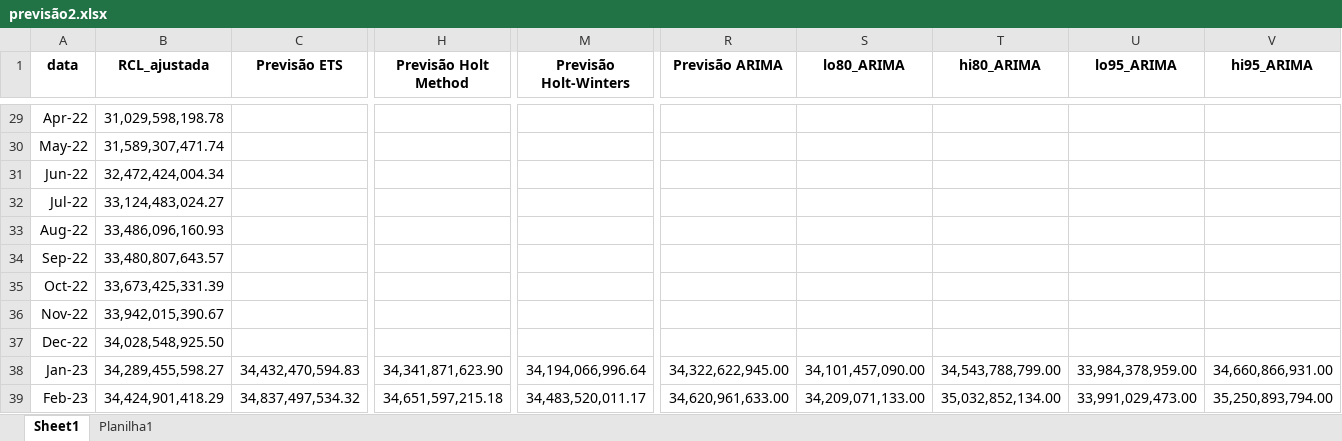
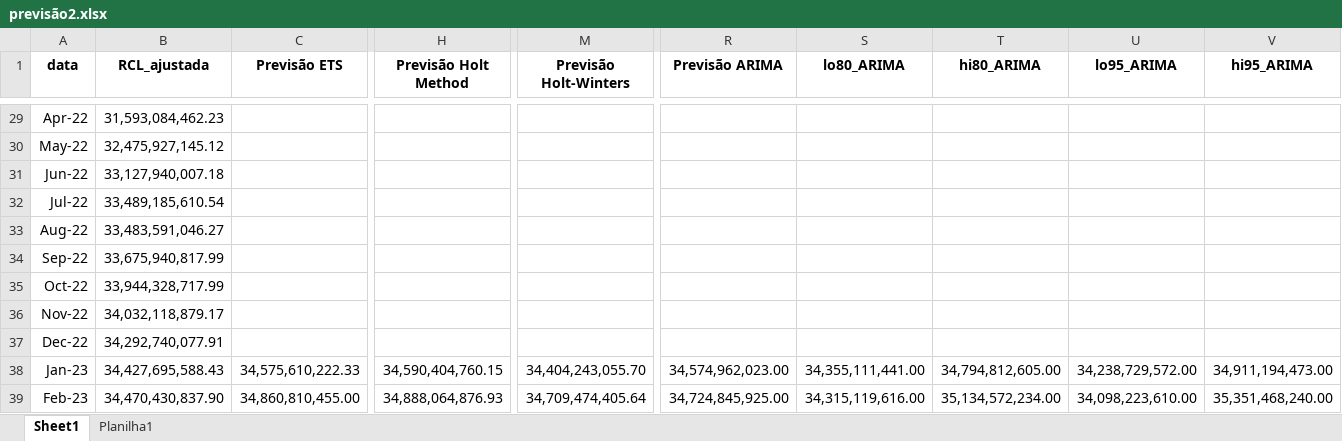
Before and after one commit to raphaellima1/Previs-o-RCL, an Excel workbook: previsão2.xlsx, sheet Sheet1, drawn as a sheet; only a part is shown, gaps mark what is left out; values as stored, in another font and other column widths than the file's, no borders; charts and pictures not drawn; the diff covers the shown part only; the diff names each change by its address in the sheet, - before the commit and + after, or states it on an @@ line.

```diff
--- a/previsão2.xlsx (sheet Sheet1)
+++ b/previsão2.xlsx (sheet Sheet1)
-B29 (RCL_ajustada): 31,029,598,198.78
+B29 (RCL_ajustada): 31,593,084,462.23
-B30 (RCL_ajustada): 31,589,307,471.74
+B30 (RCL_ajustada): 32,475,927,145.12
-B31 (RCL_ajustada): 32,472,424,004.34
+B31 (RCL_ajustada): 33,127,940,007.18
-B32 (RCL_ajustada): 33,124,483,024.27
+B32 (RCL_ajustada): 33,489,185,610.54
-B33 (RCL_ajustada): 33,486,096,160.93
+B33 (RCL_ajustada): 33,483,591,046.27
-B34 (RCL_ajustada): 33,480,807,643.57
+B34 (RCL_ajustada): 33,675,940,817.99
-B35 (RCL_ajustada): 33,673,425,331.39
+B35 (RCL_ajustada): 33,944,328,717.99
-B36 (RCL_ajustada): 33,942,015,390.67
+B36 (RCL_ajustada): 34,032,118,879.17
-B37 (RCL_ajustada): 34,028,548,925.50
+B37 (RCL_ajustada): 34,292,740,077.91
-B38 (RCL_ajustada): 34,289,455,598.27
+B38 (RCL_ajustada): 34,427,695,588.43
-C38 (Previsão ETS): 34,432,470,594.83
+C38 (Previsão ETS): 34,575,610,222.33
-H38 (Previsão Holt Method): 34,341,871,623.90
+H38 (Previsão Holt Method): 34,590,404,760.15
-M38 (Previsão Holt-Winters): 34,194,066,996.64
+M38 (Previsão Holt-Winters): 34,404,243,055.70
-R38 (Previsão ARIMA): 34,322,622,945.00
+R38 (Previsão ARIMA): 34,574,962,023.00
-S38 (lo80_ARIMA): 34,101,457,090.00
+S38 (lo80_ARIMA): 34,355,111,441.00
-T38 (hi80_ARIMA): 34,543,788,799.00
+T38 (hi80_ARIMA): 34,794,812,605.00
-U38 (lo95_ARIMA): 33,984,378,959.00
+U38 (lo95_ARIMA): 34,238,729,572.00
-V38 (hi95_ARIMA): 34,660,866,931.00
+V38 (hi95_ARIMA): 34,911,194,473.00
-B39 (RCL_ajustada): 34,424,901,418.29
+B39 (RCL_ajustada): 34,470,430,837.90
-C39 (Previsão ETS): 34,837,497,534.32
+C39 (Previsão ETS): 34,860,810,455.00
-H39 (Previsão Holt Method): 34,651,597,215.18
+H39 (Previsão Holt Method): 34,888,064,876.93
-M39 (Previsão Holt-Winters): 34,483,520,011.17
+M39 (Previsão Holt-Winters): 34,709,474,405.64
-R39 (Previsão ARIMA): 34,620,961,633.00
+R39 (Previsão ARIMA): 34,724,845,925.00
-S39 (lo80_ARIMA): 34,209,071,133.00
+S39 (lo80_ARIMA): 34,315,119,616.00
-T39 (hi80_ARIMA): 35,032,852,134.00
+T39 (hi80_ARIMA): 35,134,572,234.00
-U39 (lo95_ARIMA): 33,991,029,473.00
+U39 (lo95_ARIMA): 34,098,223,610.00
-V39 (hi95_ARIMA): 35,250,893,794.00
+V39 (hi95_ARIMA): 35,351,468,240.00
```
Also changed, not shown: 807 edited cells elsewhere in this sheet, charts or pictures, Projecao_RCL_cen323.xlsx, RCL2015_a_2024.xlsx, 13 other files.
